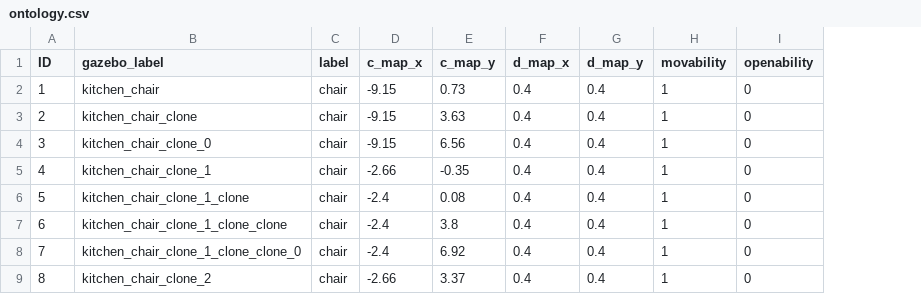
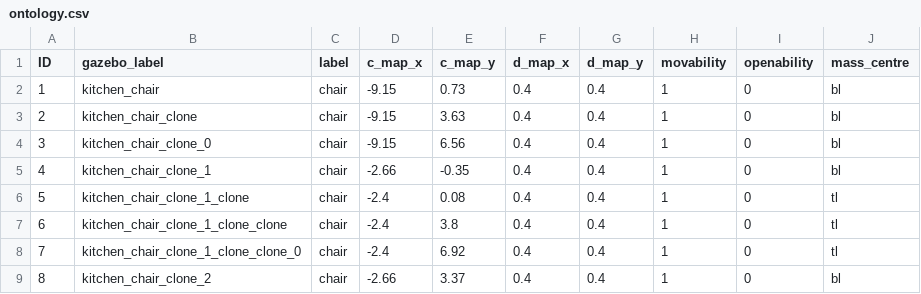
Before and after one commit to ah96/navigation_explainer, a CSV file: src/scenarios/library/ontology.csv, drawn as a sheet; only a part is shown; the diff names each change by its address in the sheet, - before the commit and + after, or states it on an @@ line.

```diff
--- a/src/scenarios/library/ontology.csv
+++ b/src/scenarios/library/ontology.csv
+column J (mass_centre), rows 2-9: bl | bl | bl | bl | tl | tl | tl | bl
```
Also changed, not shown: 2 other files.
